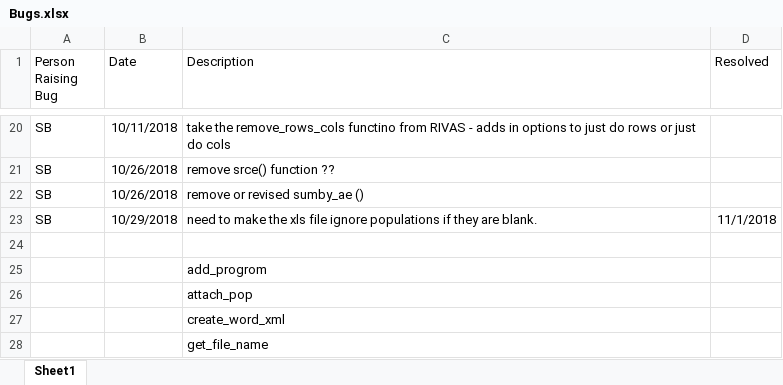
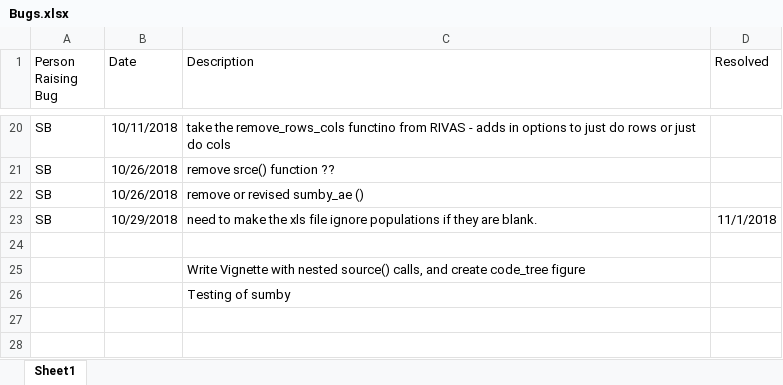
Before and after one commit to cam-ctu/cctu, an Excel workbook: Bugs.xlsx, sheet Sheet1, drawn as a sheet; only a part is shown, gaps mark what is left out; values as stored, in another font and other column widths than the file's, no borders; the diff names each change by its address in the sheet, - before the commit and + after, or states it on an @@ line.

Commit message:
fixed testing using source(). Use Local=true
used do.call rather than eval in source()..

Next is a proper vignette, testing of sumby

```diff
--- a/Bugs.xlsx (sheet Sheet1)
+++ b/Bugs.xlsx (sheet Sheet1)
-C25 (Description): add_progrom
+C25 (Description): Write Vignette with nested source() calls, and create code_tree figure
-C26 (Description): attach_pop
+C26 (Description): Testing of sumby
-row 27:  |  | create_word_xml
-row 28:  |  | get_file_name
```
Also changed, not shown: 7 other files.
